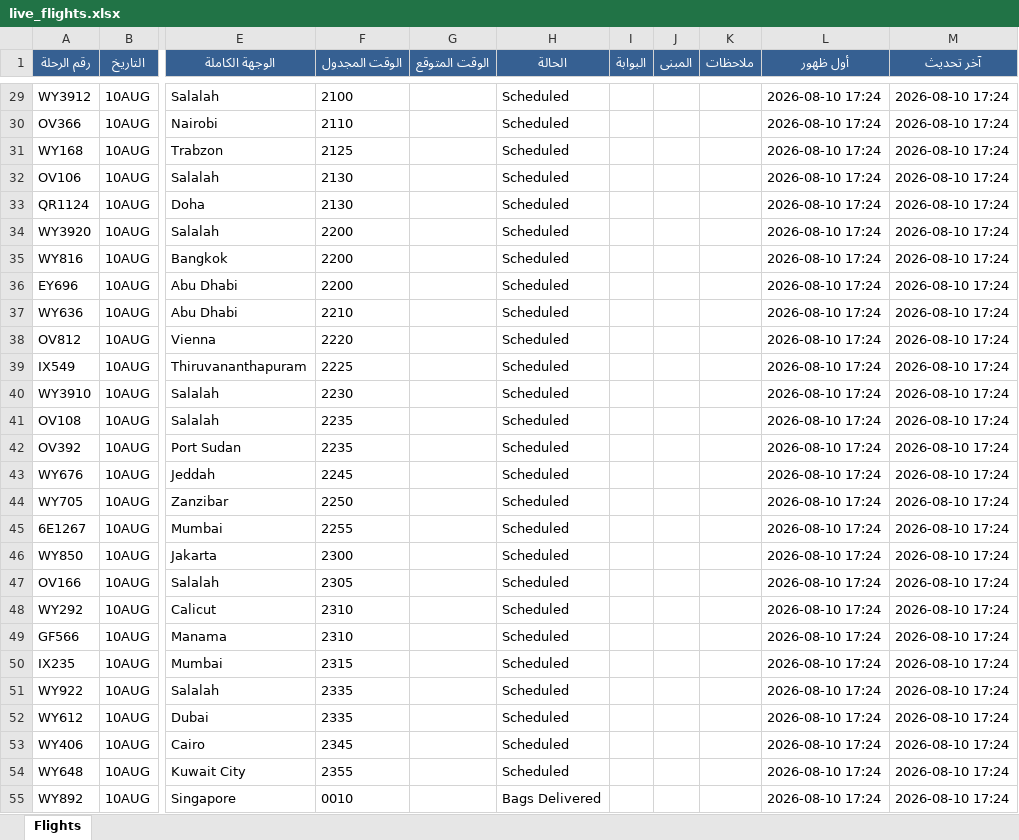
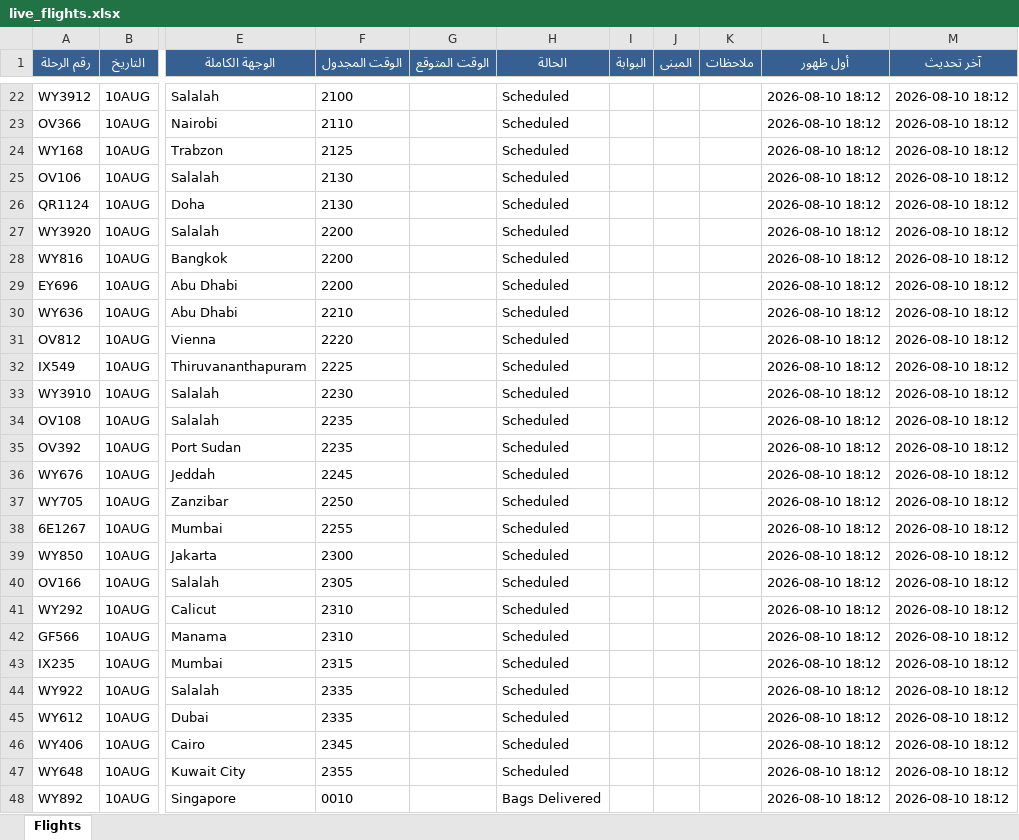
Before and after one commit to khalidsaif912/live-flights, an Excel workbook: flight_data/live_flights.xlsx, sheet Flights, drawn as a sheet; only a part is shown, gaps mark what is left out; values as stored, in another font and other column widths than the file's, no borders; addresses are those after the commit; the diff covers the shown part only; the diff names each change by its address in the sheet, - before the commit and + after, or states it on an @@ line.

```diff
--- a/flight_data/live_flights.xlsx (sheet Flights)
+++ b/flight_data/live_flights.xlsx (sheet Flights)
-L22:L48 (أول ظهور): 2026-08-10 17:24
+L22:L48 (أول ظهور): 2026-08-10 18:12
-M22:M48 (آخر تحديث): 2026-08-10 17:24
+M22:M48 (آخر تحديث): 2026-08-10 18:12
```
Also changed, not shown: 7 added rows, 7 removed rows and 478 edited cells elsewhere in this sheet, flight_data/archive_flights.xlsx, 3 other files.
